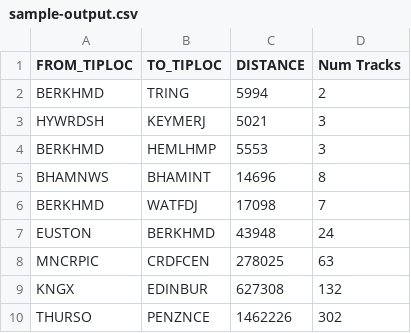
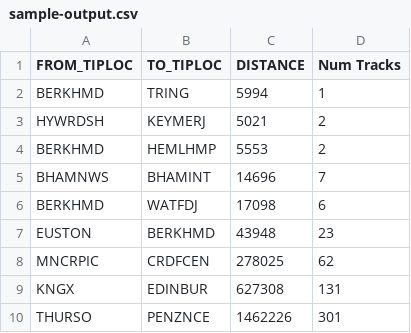
Before and after one commit to judewood/track-routes, a CSV file: output/sample-output.csv, drawn as a sheet.

```diff
--- a/output/sample-output.csv
+++ b/output/sample-output.csv
@@ -1,10 +1,10 @@
 FROM_TIPLOC,TO_TIPLOC,DISTANCE,Num Tracks
-BERKHMD,TRING,5994,2
-HYWRDSH,KEYMERJ,5021,3
-BERKHMD,HEMLHMP,5553,3
-BHAMNWS,BHAMINT,14696,8
-BERKHMD,WATFDJ,17098,7
-EUSTON,BERKHMD,43948,24
-MNCRPIC,CRDFCEN,278025,63
-KNGX,EDINBUR,627308,132
-THURSO,PENZNCE,1462226,302
+BERKHMD,TRING,5994,1
+HYWRDSH,KEYMERJ,5021,2
+BERKHMD,HEMLHMP,5553,2
+BHAMNWS,BHAMINT,14696,7
+BERKHMD,WATFDJ,17098,6
+EUSTON,BERKHMD,43948,23
+MNCRPIC,CRDFCEN,278025,62
+KNGX,EDINBUR,627308,131
+THURSO,PENZNCE,1462226,301
```
Also changed, not shown: 7 other files.
